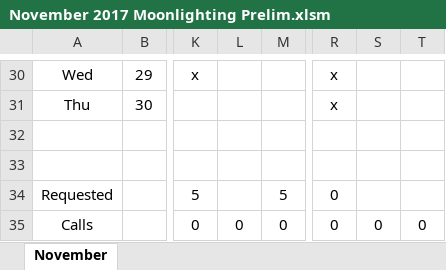
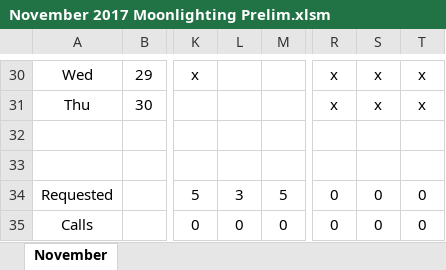
Before and after one commit to handzelrm/moonlighting, an Excel workbook: November 2017 Moonlighting Prelim.xlsm, sheet November, drawn as a sheet; only a part is shown, gaps mark what is left out; values as stored, in another font and other column widths than the file's, no borders; conditional formats not drawn; the diff covers the shown part only; the diff names each change by its address in the sheet, - before the commit and + after, or states it on an @@ line.

```diff
--- a/November 2017 Moonlighting Prelim.xlsm (sheet November)
+++ b/November 2017 Moonlighting Prelim.xlsm (sheet November)
-S30:S31: (empty)
+S30:S31: x
-T30:T31: (empty)
+T30:T31: x
-L34: (empty)
+L34: 3
-S34: (empty)
+S34: 0
-T34: (empty)
+T34: 0
```
Also changed, not shown: 70 edited cells elsewhere in this sheet.
